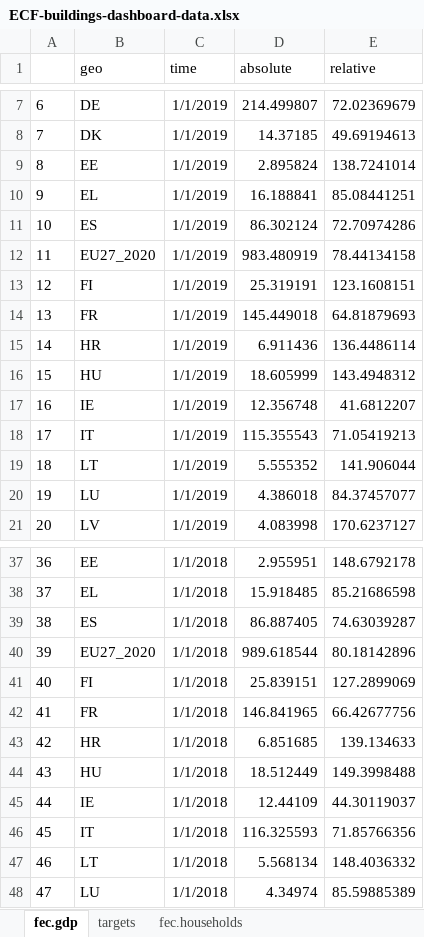
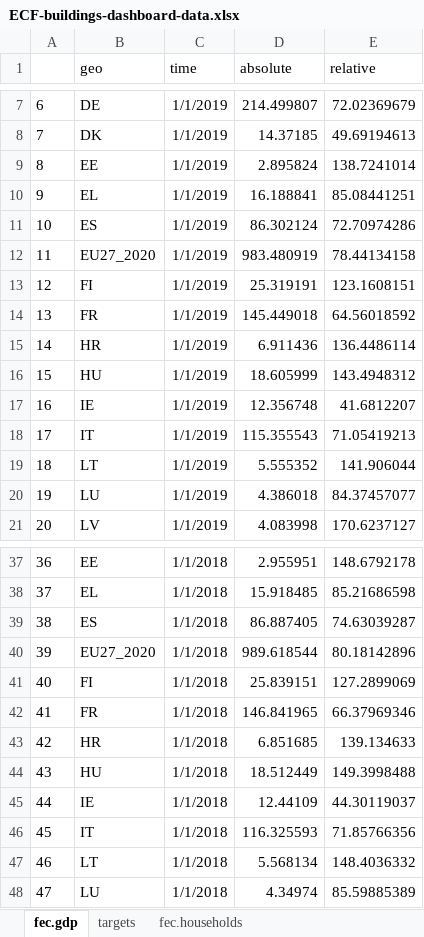
Before and after one commit to maartenzam/buildings-dashboard, an Excel workbook: public/ECF-buildings-dashboard-data.xlsx, sheet fec.gdp, drawn as a sheet; only a part is shown, gaps mark what is left out; values as stored, in another font and other column widths than the file's, no borders; the diff names each change by its address in the sheet, - before the commit and + after, or states it on an @@ line.

```diff
--- a/public/ECF-buildings-dashboard-data.xlsx (sheet fec.gdp)
+++ b/public/ECF-buildings-dashboard-data.xlsx (sheet fec.gdp)
-E14 (relative): 64.81879693
+E14 (relative): 64.56018592
-E42 (relative): 66.42677756
+E42 (relative): 66.37969346
```
Also changed, not shown: sheet housing, sheet poverty, 1 other file.
